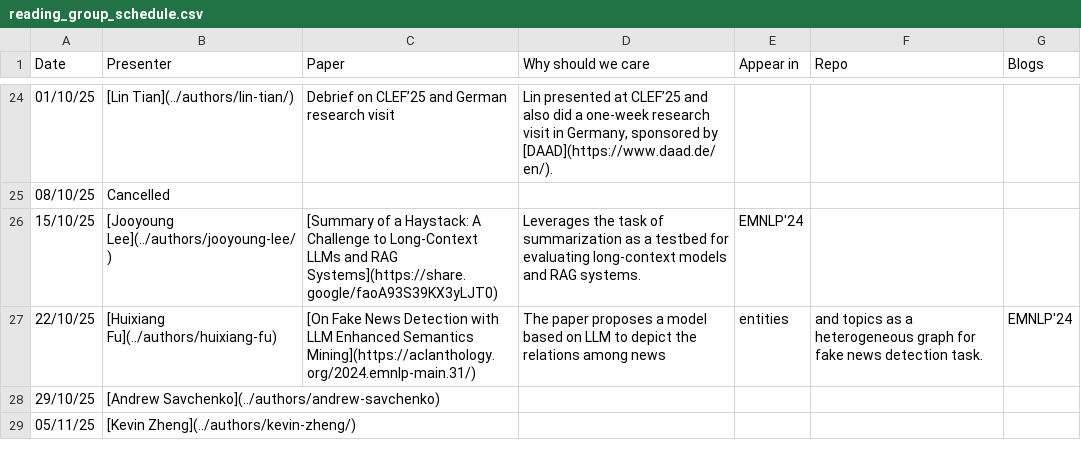
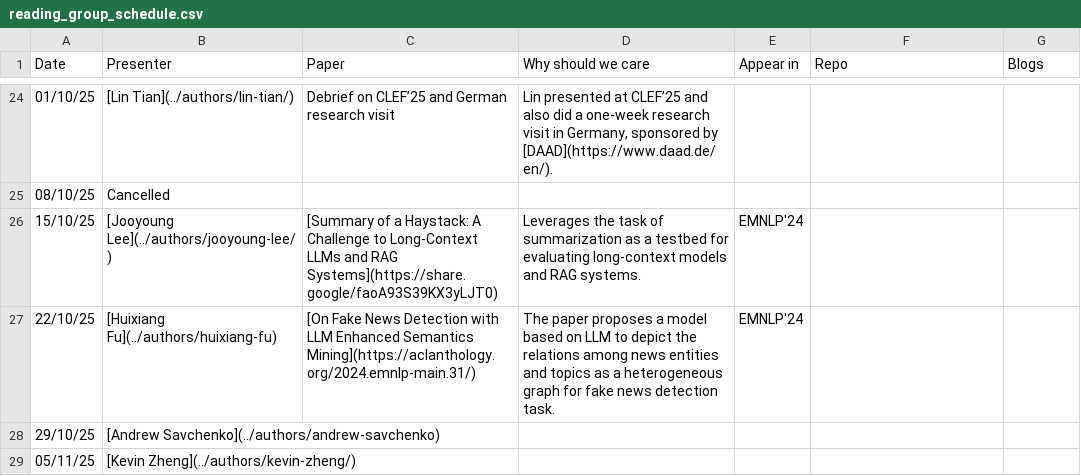
Before and after one commit to kyxzhe/behavioral-ds.github.io, a CSV file: assets/reading/reading_group_schedule.csv, drawn as a sheet; only a part is shown, gaps mark what is left out.

Commit message:
fixed the spurious commas.

```diff
--- a/assets/reading/reading_group_schedule.csv
+++ b/assets/reading/reading_group_schedule.csv
@@ -26,3 +26,3 @@ Date,Presenter,Paper,Why should we care,Appear in,Repo,Blogs
 15/10/25,[Jooyoung Lee](../authors/jooyoung-lee/),[Summary of a Haystack: A Challenge to Long-Context LLMs and RAG Systems](https://share.google/faoA93S39KX3yLJT0), Leverages the task of summarization as a testbed for evaluating long-context models and RAG systems.,EMNLP'24,,
-22/10/25,[Huixiang Fu](../authors/huixiang-fu),[On Fake News Detection with LLM Enhanced Semantics Mining](https://aclanthology.org/2024.emnlp-main.31/), The paper proposes a model based on LLM to depict the relations among news, entities, and topics as a heterogeneous graph for fake news detection task.,EMNLP'24,,
+22/10/25,[Huixiang Fu](../authors/huixiang-fu),[On Fake News Detection with LLM Enhanced Semantics Mining](https://aclanthology.org/2024.emnlp-main.31/), The paper proposes a model based on LLM to depict the relations among news entities and topics as a heterogeneous graph for fake news detection task.,EMNLP'24,,
 29/10/25,[Andrew Savchenko](../authors/andrew-savchenko),,,,,
```
